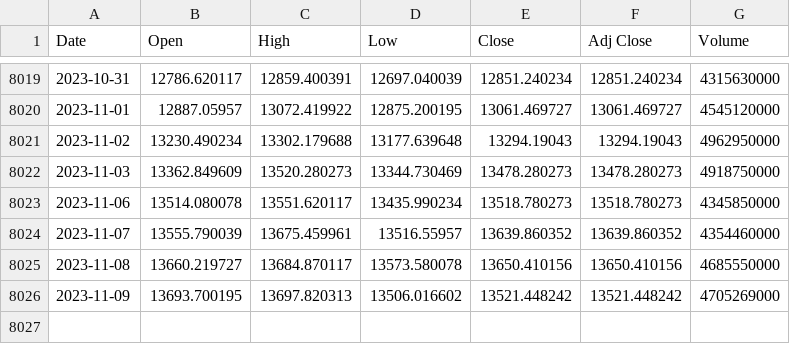
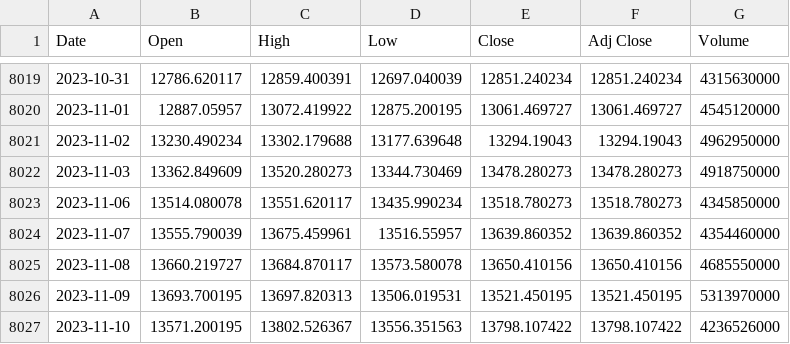
Before and after one commit to autocoreinsightz/data, a CSV file: financial/nasdaq_data.csv, drawn as a sheet; only a part is shown, gaps mark what is left out.

Commit message:
automated update to curated data file

```diff
--- a/financial/nasdaq_data.csv
+++ b/financial/nasdaq_data.csv
@@ -8025,2 +8025,3 @@ Date,Open,High,Low,Close,Adj Close,Volume
 2023-11-08,13660.219727,13684.870117,13573.580078,13650.410156,13650.410156,4685550000
-2023-11-09,13693.700195,13697.820313,13506.016602,13521.448242,13521.448242,4705269000
+2023-11-09,13693.700195,13697.820313,13506.019531,13521.450195,13521.450195,5313970000
+2023-11-10,13571.200195,13802.526367,13556.351563,13798.107422,13798.107422,4236526000
```
